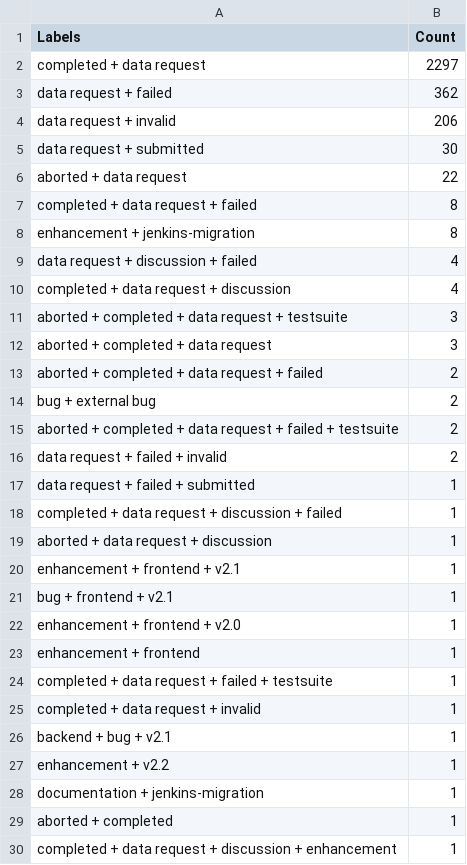
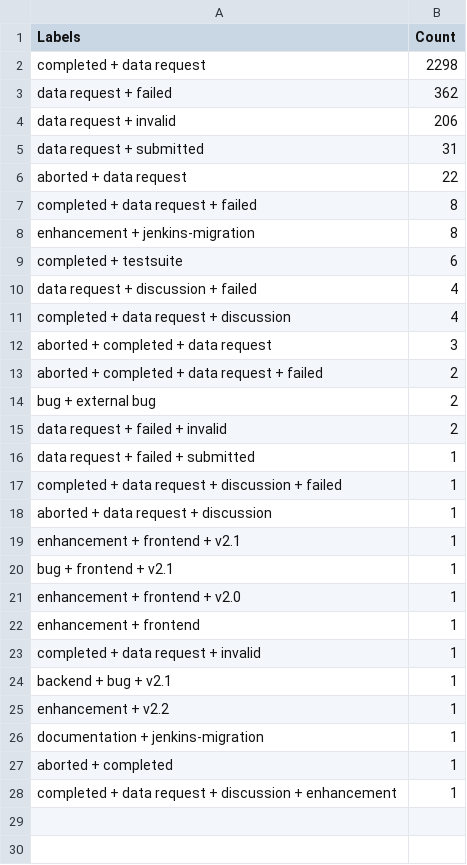
Before and after one commit to C2SM/zonda-statistics, a CSV file: csv/label_combinations.csv, drawn as a sheet.

```diff
--- a/csv/label_combinations.csv
+++ b/csv/label_combinations.csv
@@ -1,6 +1,6 @@
 Labels,Count
-completed + data request,2297
+completed + data request,2298
 data request + failed,362
 data request + invalid,206
-data request + submitted,30
+data request + submitted,31
 aborted + data request,22
@@ -8,5 +8,5 @@ completed + data request + failed,8
 enhancement + jenkins-migration,8
+completed + testsuite,6
 data request + discussion + failed,4
 completed + data request + discussion,4
-aborted + completed + data request + testsuite,3
 aborted + completed + data request,3
@@ -14,3 +14,2 @@ aborted + completed + data request + failed,2
 bug + external bug,2
-aborted + completed + data request + failed + testsuite,2
 data request + failed + invalid,2
@@ -23,3 +22,2 @@ enhancement + frontend + v2.0,1
 enhancement + frontend,1
-completed + data request + failed + testsuite,1
 completed + data request + invalid,1
```
Also changed, not shown: csv/contributors.csv, csv/labels.csv, 9 other files.
